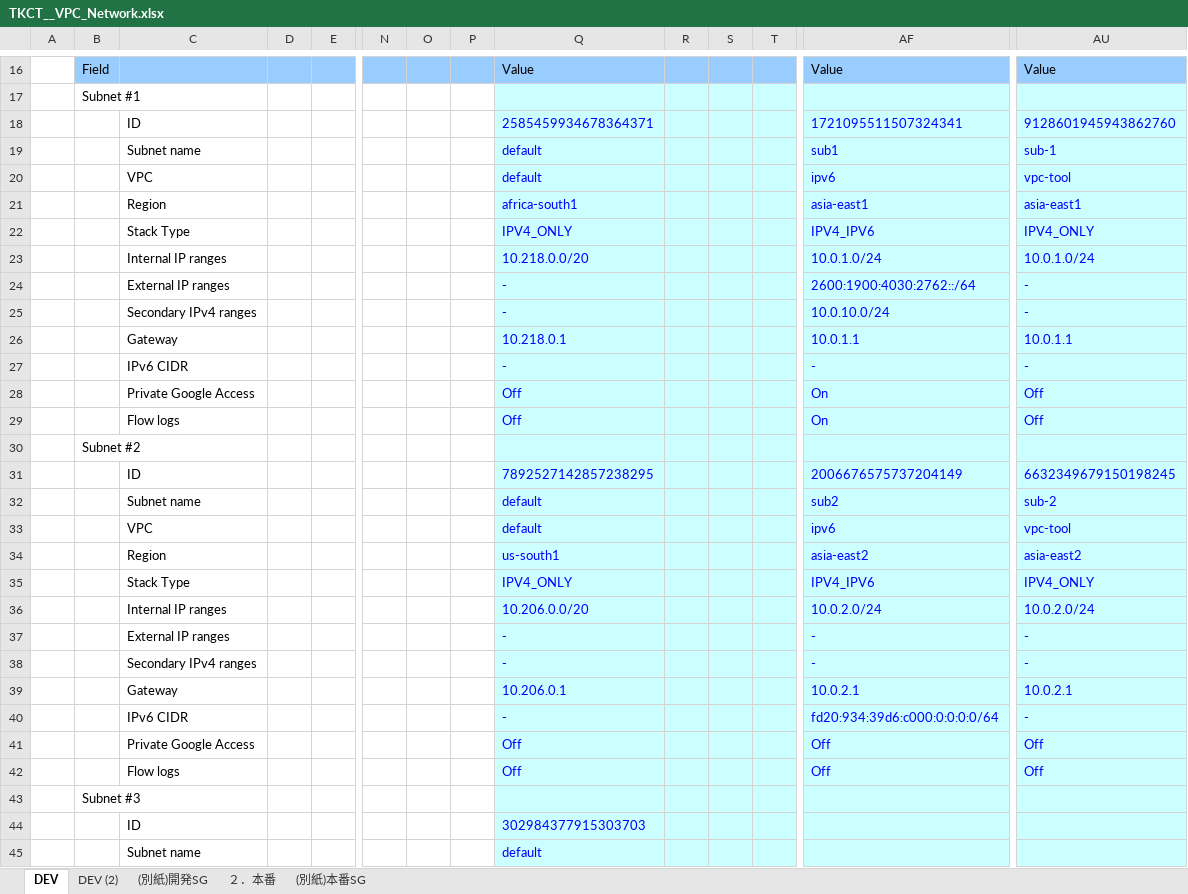
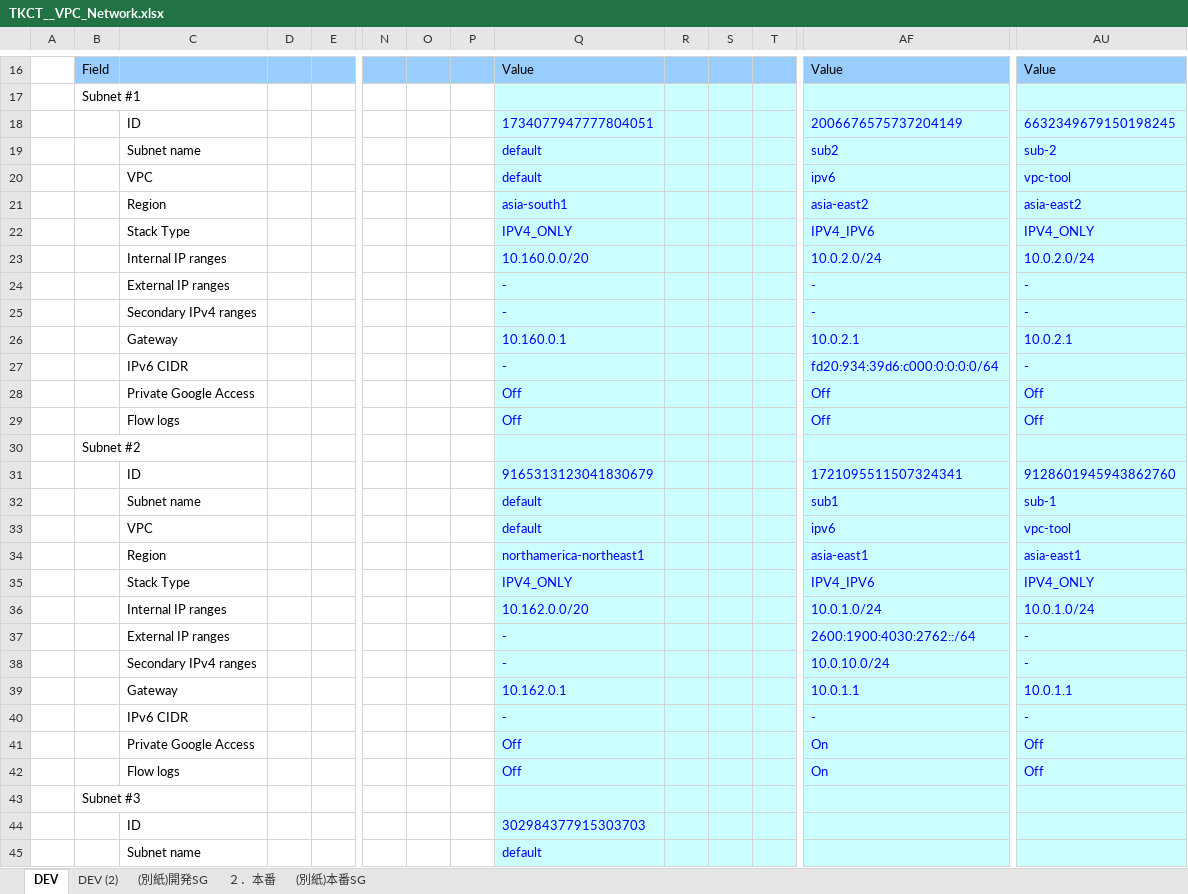
Before and after one commit to Viet1612/gen_template, an Excel workbook: output/TKCT__VPC_Network.xlsx, sheet DEV, drawn as a sheet; only a part is shown, gaps mark what is left out; values as stored, in another font and other column widths than the file's, no borders; removed rows and columns are numbered as before the commit, all else as after; rows hold the shown columns only; the diff covers the shown part only; the diff names each change by its address in the sheet, - before the commit and + after, or states it on an @@ line.

```diff
--- a/output/TKCT__VPC_Network.xlsx (sheet DEV)
+++ b/output/TKCT__VPC_Network.xlsx (sheet DEV)
+row 18:  |  | ID |  |  |  |  |  | 1734077947777804051 |  |  |  | 2006676575737204149 | 6632349679150198245
@@ row 32 moved to row 19: Subnet name @@
@@ row 33 moved to row 20: VPC @@
+row 21:  |  | Region |  |  |  |  |  | asia-south1 |  |  |  | asia-east2 | asia-east2
@@ row 35 moved to row 22: Stack Type @@
+row 23:  |  | Internal IP ranges |  |  |  |  |  | 10.160.0.0/20 |  |  |  | 10.0.2.0/24 | 10.0.2.0/24
@@ row 37 moved to row 24: External IP ranges @@
@@ row 38 moved to row 25: Secondary IPv4 ranges @@
+row 26:  |  | Gateway |  |  |  |  |  | 10.160.0.1 |  |  |  | 10.0.2.1 | 10.0.2.1
@@ row 40 moved to row 27: IPv6 CIDR @@
@@ row 41 moved to row 28: Private Google Access @@
@@ row 42 moved to row 29: Flow logs @@
-Q31: 2585459934678364371
+Q31: 9165313123041830679
-Q34: africa-south1
+Q34: northamerica-northeast1
-Q36: 10.218.0.0/20
+Q36: 10.162.0.0/20
-Q39: 10.218.0.1
+Q39: 10.162.0.1
-row 31:  |  | ID |  |  |  |  |  | 7892527142857238295 |  |  |  | 2006676575737204149 | 6632349679150198245
-row 34:  |  | Region |  |  |  |  |  | us-south1 |  |  |  | asia-east2 | asia-east2
-row 36:  |  | Internal IP ranges |  |  |  |  |  | 10.206.0.0/20 |  |  |  | 10.0.2.0/24 | 10.0.2.0/24
-row 39:  |  | Gateway |  |  |  |  |  | 10.206.0.1 |  |  |  | 10.0.2.1 | 10.0.2.1
```
Also changed, not shown: 33 added rows, 8 removed rows, 457 moved rows and 2 edited cells elsewhere in this sheet, 3 other files.
